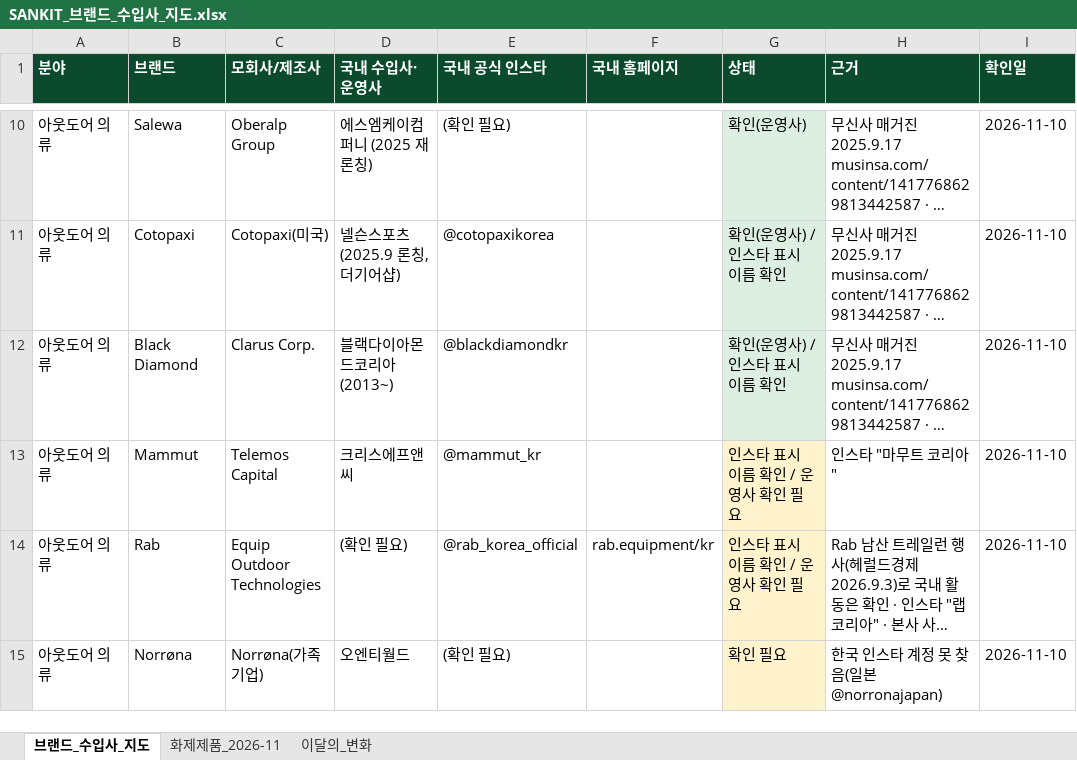
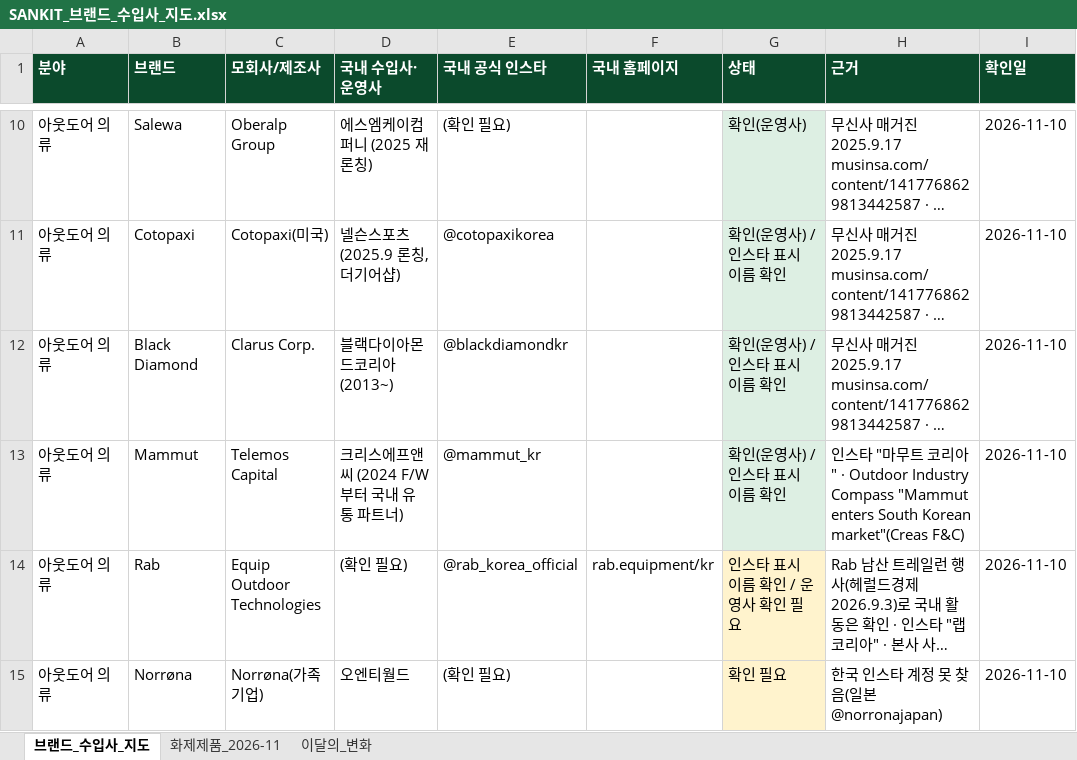
Before and after one commit to wonjoolee/sankit-media, an Excel workbook: research/SANKIT_브랜드_수입사_지도.xlsx, sheet 브랜드_수입사_지도, drawn as a sheet; only a part is shown, gaps mark what is left out; long unchanged cells end in …; values as stored, in another font and other column widths than the file's, no borders; the diff names each change by its address in the sheet, - before the commit and + after, or states it on an @@ line.

```diff
--- a/research/SANKIT_브랜드_수입사_지도.xlsx (sheet 브랜드_수입사_지도)
+++ b/research/SANKIT_브랜드_수입사_지도.xlsx (sheet 브랜드_수입사_지도)
-D13 (국내 수입사·운영사): 크리스에프앤씨
+D13 (국내 수입사·운영사): 크리스에프앤씨 (2024 F/W부터 국내 유통 파트너)
-G13 (상태): 인스타 표시 이름 확인 / 운영사 확인 필요
+G13 (상태): 확인(운영사) / 인스타 표시 이름 확인
-G13 fill: #FFF3CD
+G13 fill: #DDEFE3
-H13 (근거): …코리아"
+H13 (근거): …코리아" · Outdoor Industry Compass "Mammut enters South Korean market"(Creas F&C)
```
Also changed, not shown: 1 other file.
